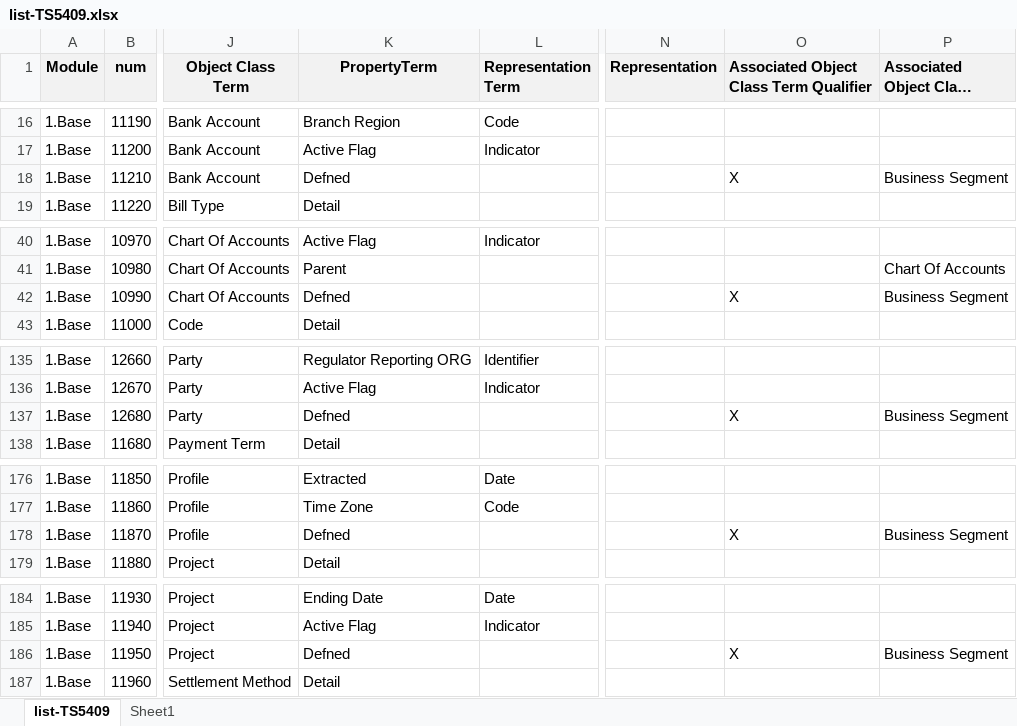
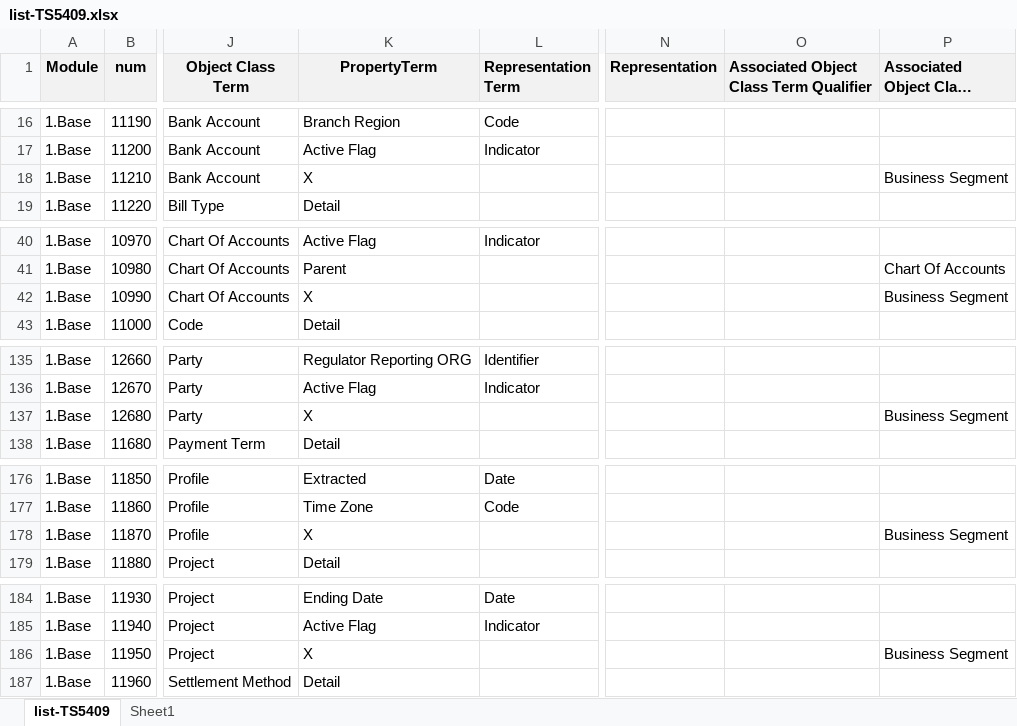
Before and after one commit to pontsoleil/Standard_Formats, an Excel workbook: data/ts5409/list-TS5409.xlsx, sheet list-TS5409, drawn as a sheet; only a part is shown, gaps mark what is left out; long unchanged cells end in …; values as stored, in another font and other column widths than the file's, no borders; conditional formats not drawn; the diff covers the shown part only; the diff names each change by its address in the sheet, - before the commit and + after, or states it on an @@ line.

Commit message:
Update list-TS5409.xlsx

```diff
--- a/data/ts5409/list-TS5409.xlsx (sheet list-TS5409)
+++ b/data/ts5409/list-TS5409.xlsx (sheet list-TS5409)
-K18 (PropertyTerm): Defned
+K18 (PropertyTerm): X
-O18: X
+O18: (empty)
-K42 (PropertyTerm): Defned
+K42 (PropertyTerm): X
-O42: X
+O42: (empty)
-K137 (PropertyTerm): Defned
+K137 (PropertyTerm): X
-O137: X
+O137: (empty)
-K178 (PropertyTerm): Defned
+K178 (PropertyTerm): X
-O178: X
+O178: (empty)
-K186 (PropertyTerm): Defned
+K186 (PropertyTerm): X
-O186: X
+O186: (empty)
```
Also changed, not shown: 68 edited cells elsewhere in this sheet.
